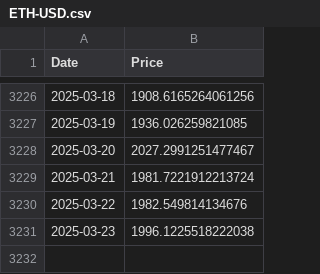
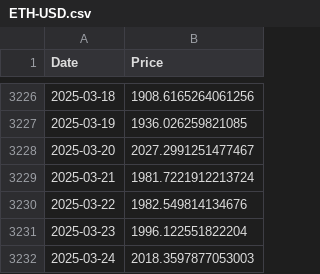
Before and after one commit to mbsuraj/InvestmentsResearch, a CSV file: data/ETH-USD.csv, drawn as a sheet; only a part is shown, gaps mark what is left out.

```diff
--- a/data/ETH-USD.csv
+++ b/data/ETH-USD.csv
@@ -3230,2 +3230,3 @@ Date,Price
 2025-03-22,1982.549814134676
-2025-03-23,1996.1225518222038
+2025-03-23,1996.122551822204
+2025-03-24,2018.3597877053003
```
